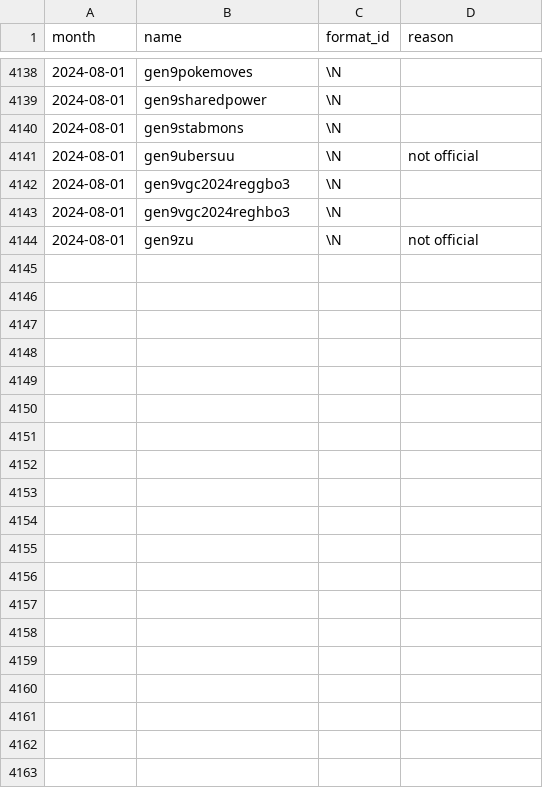
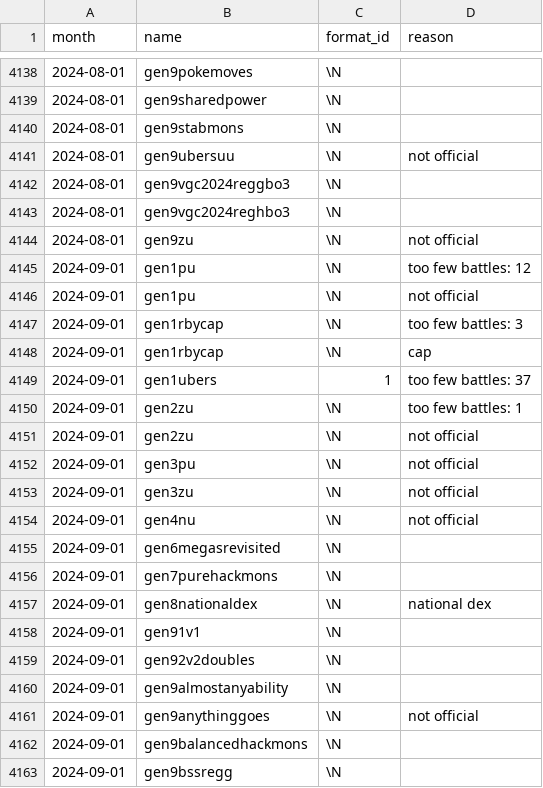
Before and after one commit to jpirnat/dex, a CSV file: data/showdown_formats_to_ignore.csv, drawn as a sheet; only a part is shown, gaps mark what is left out; the diff covers the shown part only.

Commit message:
Formats for 2024-10.

```diff
--- a/data/showdown_formats_to_ignore.csv
+++ b/data/showdown_formats_to_ignore.csv
@@ -4144 +4144,20 @@ month,name,format_id,reason
 2024-08-01,gen9zu,\N,not official
+2024-09-01,gen1pu,\N,too few battles: 12
+2024-09-01,gen1pu,\N,not official
+2024-09-01,gen1rbycap,\N,too few battles: 3
+2024-09-01,gen1rbycap,\N,cap
+2024-09-01,gen1ubers,1,too few battles: 37
+2024-09-01,gen2zu,\N,too few battles: 1
+2024-09-01,gen2zu,\N,not official
+2024-09-01,gen3pu,\N,not official
+2024-09-01,gen3zu,\N,not official
+2024-09-01,gen4nu,\N,not official
+2024-09-01,gen6megasrevisited,\N,
+2024-09-01,gen7purehackmons,\N,
+2024-09-01,gen8nationaldex,\N,national dex
+2024-09-01,gen91v1,\N,
+2024-09-01,gen92v2doubles,\N,
+2024-09-01,gen9almostanyability,\N,
+2024-09-01,gen9anythinggoes,\N,not official
+2024-09-01,gen9balancedhackmons,\N,
+2024-09-01,gen9bssregg,\N,
```
Also changed, not shown: 29 added rows elsewhere in this file, data/showdown_formats_to_import.csv, data/showdown_moves_to_ignore.csv.
